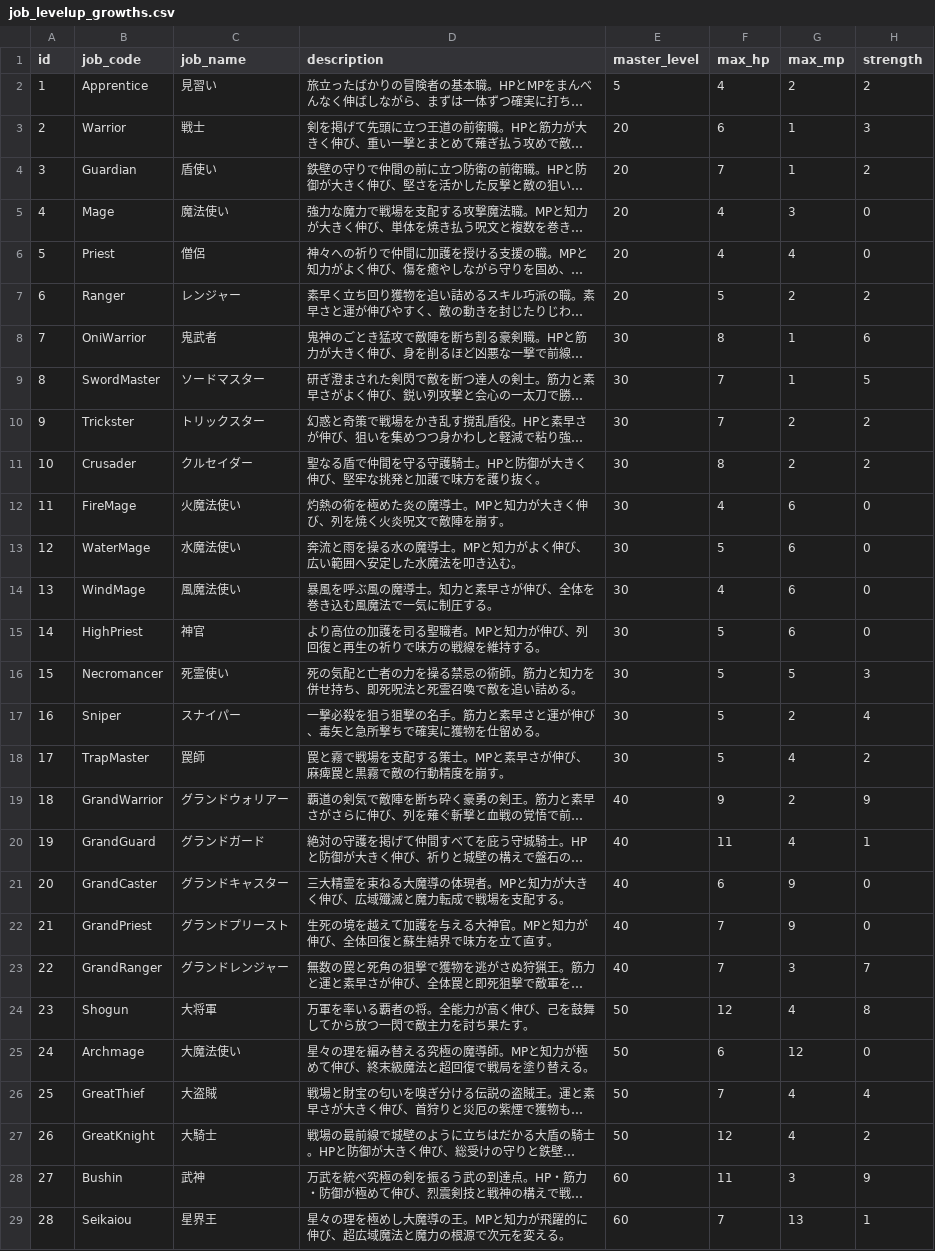
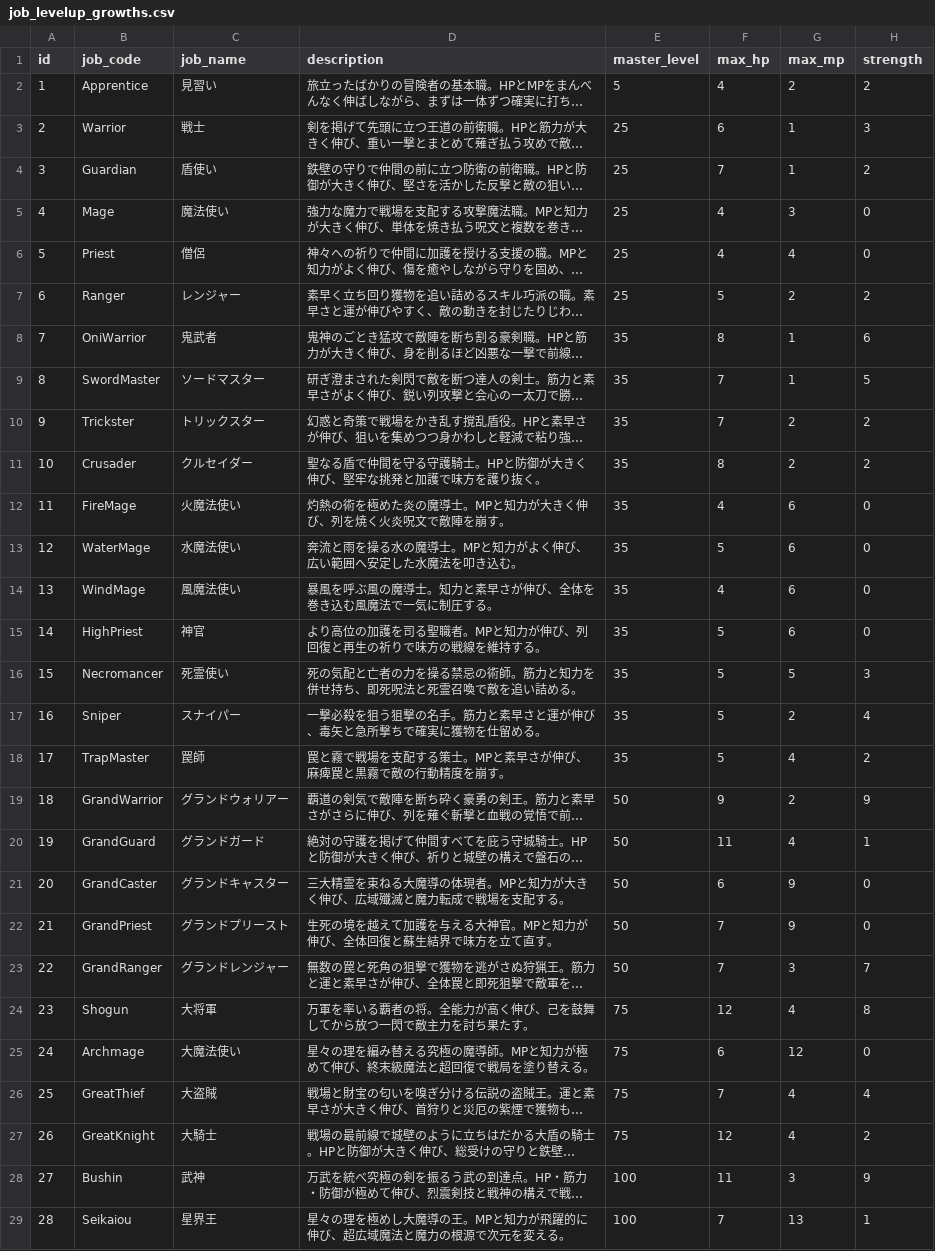
Before and after one commit to ayumu203/nisekue, a CSV file: server/resources/player/job_levelup_growths.csv, drawn as a sheet; only a part is shown; long unchanged cells end in …; the diff covers the shown part only; the diff names each change by its address in the sheet, - before the commit and + after, or states it on an @@ line.

```diff
--- a/server/resources/player/job_levelup_growths.csv
+++ b/server/resources/player/job_levelup_growths.csv
-E3:E7 (master_level): 20
+E3:E7 (master_level): 25
-E8:E18 (master_level): 30
+E8:E18 (master_level): 35
-E19:E23 (master_level): 40
+E19:E23 (master_level): 50
-E24:E27 (master_level): 50
+E24:E27 (master_level): 75
-E28:E29 (master_level): 60
+E28:E29 (master_level): 100
```
Also changed, not shown: 2 edited cells elsewhere in this file, 1 other file.
